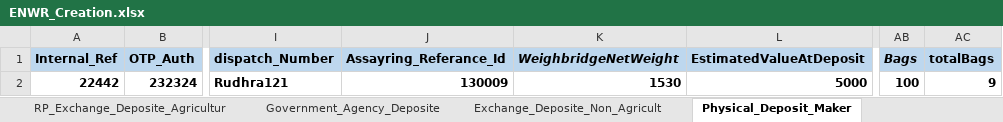
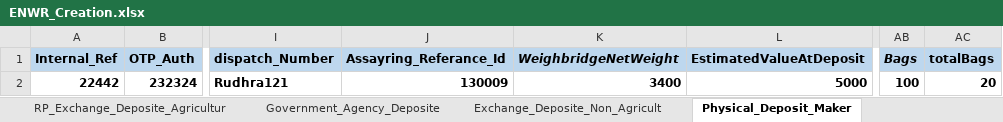
Before and after one commit to Abhishekthasal/COUNTRYWIDE-COMMODITY-REPOSITORY-LIMITED, an Excel workbook: Data/ENWR_Creation.xlsx, sheet Physical_Deposit_Maker, drawn as a sheet; only a part is shown, gaps mark what is left out; values as stored, in another font and other column widths than the file's, no borders; the diff names each change by its address in the sheet, - before the commit and + after, or states it on an @@ line.

```diff
--- a/Data/ENWR_Creation.xlsx (sheet Physical_Deposit_Maker)
+++ b/Data/ENWR_Creation.xlsx (sheet Physical_Deposit_Maker)
-K2 (WeighbridgeNetWeight): 1530
+K2 (WeighbridgeNetWeight): 3400
-AC2 (totalBags): 9
+AC2 (totalBags): 20
```
Also changed, not shown: sheet RP_Deposite_Request_Agriculture, sheet Deposite_Assayer_Maker, Data/PlageData.xlsx, Data/Transfer.xlsx, 22 other files.
